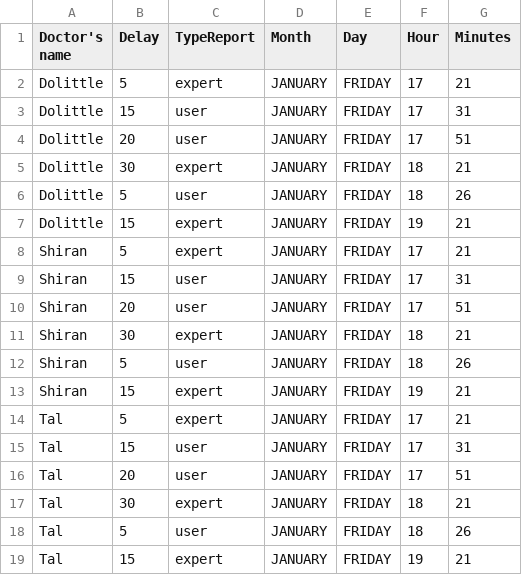
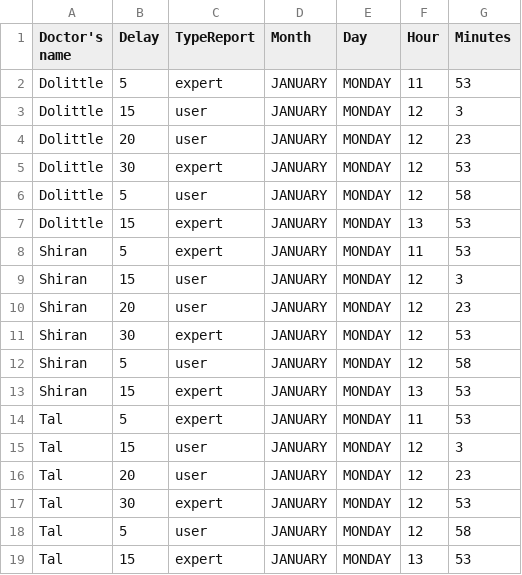
Before and after one commit to Itayventura/DoctorsDelay, a CSV file: Algorithms/scripts/doctorsReports.csv, drawn as a sheet.

```diff
--- a/Algorithms/scripts/doctorsReports.csv
+++ b/Algorithms/scripts/doctorsReports.csv
@@ -1,19 +1,19 @@
 Doctor's name,Delay,TypeReport,Month,Day,Hour,Minutes
-Dolittle,5,expert,JANUARY,FRIDAY,17,21
-Dolittle,15,user,JANUARY,FRIDAY,17,31
-Dolittle,20,user,JANUARY,FRIDAY,17,51
-Dolittle,30,expert,JANUARY,FRIDAY,18,21
-Dolittle,5,user,JANUARY,FRIDAY,18,26
-Dolittle,15,expert,JANUARY,FRIDAY,19,21
-Shiran,5,expert,JANUARY,FRIDAY,17,21
-Shiran,15,user,JANUARY,FRIDAY,17,31
-Shiran,20,user,JANUARY,FRIDAY,17,51
-Shiran,30,expert,JANUARY,FRIDAY,18,21
-Shiran,5,user,JANUARY,FRIDAY,18,26
-Shiran,15,expert,JANUARY,FRIDAY,19,21
-Tal,5,expert,JANUARY,FRIDAY,17,21
-Tal,15,user,JANUARY,FRIDAY,17,31
-Tal,20,user,JANUARY,FRIDAY,17,51
-Tal,30,expert,JANUARY,FRIDAY,18,21
-Tal,5,user,JANUARY,FRIDAY,18,26
-Tal,15,expert,JANUARY,FRIDAY,19,21
+Dolittle,5,expert,JANUARY,MONDAY,11,53
+Dolittle,15,user,JANUARY,MONDAY,12,3
+Dolittle,20,user,JANUARY,MONDAY,12,23
+Dolittle,30,expert,JANUARY,MONDAY,12,53
+Dolittle,5,user,JANUARY,MONDAY,12,58
+Dolittle,15,expert,JANUARY,MONDAY,13,53
+Shiran,5,expert,JANUARY,MONDAY,11,53
+Shiran,15,user,JANUARY,MONDAY,12,3
+Shiran,20,user,JANUARY,MONDAY,12,23
+Shiran,30,expert,JANUARY,MONDAY,12,53
+Shiran,5,user,JANUARY,MONDAY,12,58
+Shiran,15,expert,JANUARY,MONDAY,13,53
+Tal,5,expert,JANUARY,MONDAY,11,53
+Tal,15,user,JANUARY,MONDAY,12,3
+Tal,20,user,JANUARY,MONDAY,12,23
+Tal,30,expert,JANUARY,MONDAY,12,53
+Tal,5,user,JANUARY,MONDAY,12,58
+Tal,15,expert,JANUARY,MONDAY,13,53
```
Also changed, not shown: 4 other files.
